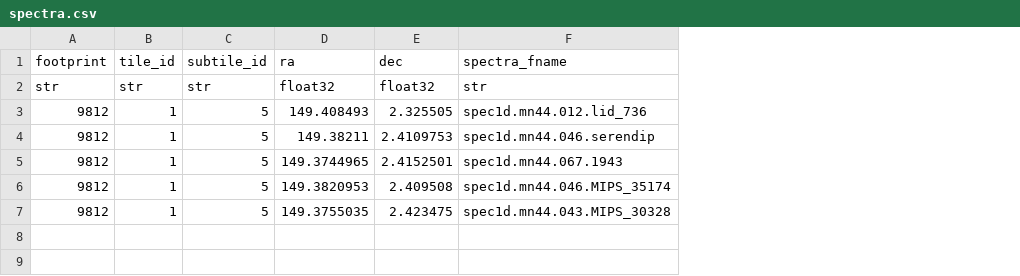
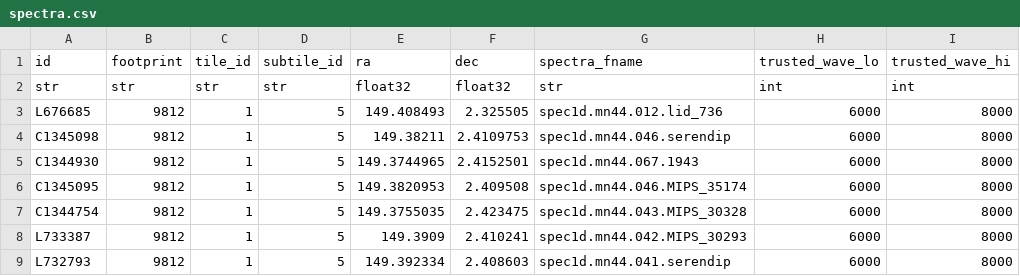
Before and after one commit to Fred62879/neural-deep-field, a CSV file: data/spectra.csv, drawn as a sheet; the diff names each change by its address in the sheet, - before the commit and + after, or states it on an @@ line.

Commit message:
updated spectra data

```diff
--- a/data/spectra.csv
+++ b/data/spectra.csv
+column A (id), rows 2-7: str | L676685 | C1345098 | C1344930 | C1345095 | C1344754
+column H (trusted_wave_lo), rows 2-7: int | 6000 | 6000 | 6000 | 6000 | 6000
+column I (trusted_wave_hi), rows 2-7: int | 8000 | 8000 | 8000 | 8000 | 8000
+row 8: L733387 | 9812 | 1 | 5 | 149.3909 | 2.410241 | spec1d.mn44.042.MIPS_30293 | 6000 | 8000
+row 9: L732793 | 9812 | 1 | 5 | 149.392334 | 2.408603 | spec1d.mn44.041.serendip | 6000 | 8000
```
Also changed, not shown: 2 other files.
